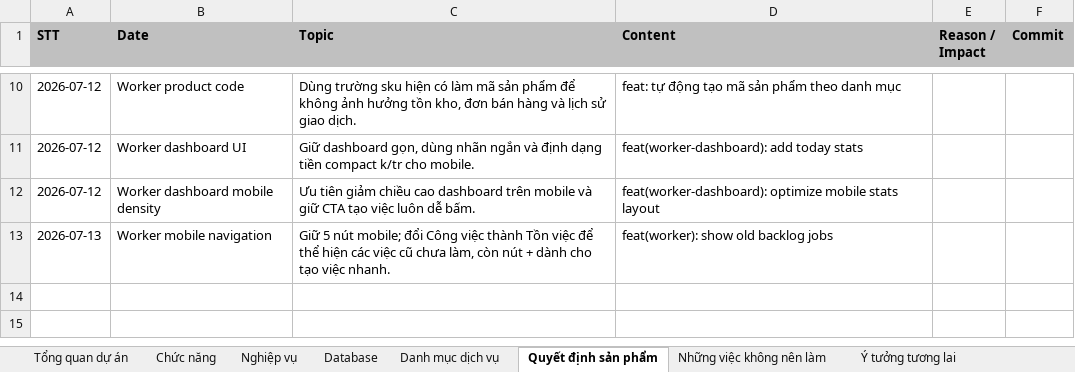
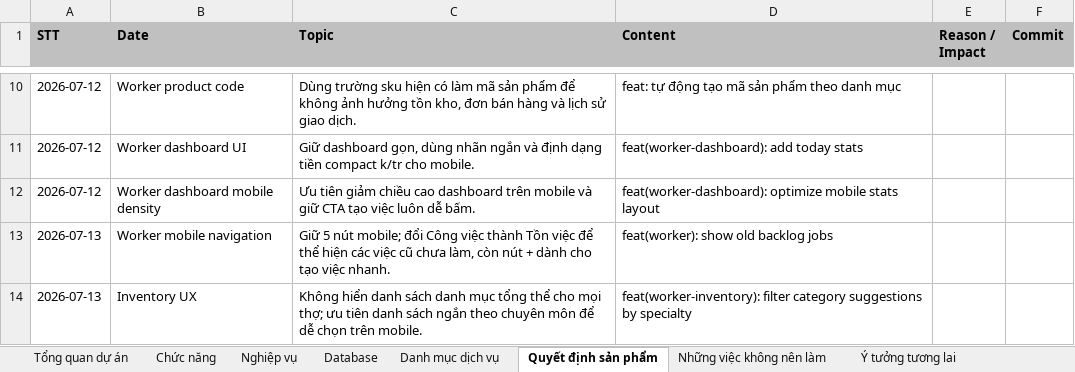
Before and after one commit to hoaitv86/thodenngay, an Excel workbook: ThoDenNgay_Product_Bible.xlsx, sheet Quyết định sản phẩm, drawn as a sheet; only a part is shown, gaps mark what is left out; values as stored, in another font and other column widths than the file's, no borders; the diff names each change by its address in the sheet, - before the commit and + after, or states it on an @@ line.

Commit message:
feat(worker-inventory): filter category suggestions by specialty

```diff
--- a/ThoDenNgay_Product_Bible.xlsx (sheet Quyết định sản phẩm)
+++ b/ThoDenNgay_Product_Bible.xlsx (sheet Quyết định sản phẩm)
+row 14: 2026-07-13 | Inventory UX | Không hiển danh sách danh mục tổng thể cho mọi thợ; ưu tiên danh sách ngắn theo chuyên môn để dễ chọn trên mobile. | feat(worker-inventory): filter category suggestions by specialty
```
Also changed, not shown: sheet Database, sheet Chức năng, sheet Nghiệp vụ, sheet Nhật ký phát triển, ThoDenNgay_Project_Manager.xlsx, 6 other files.
